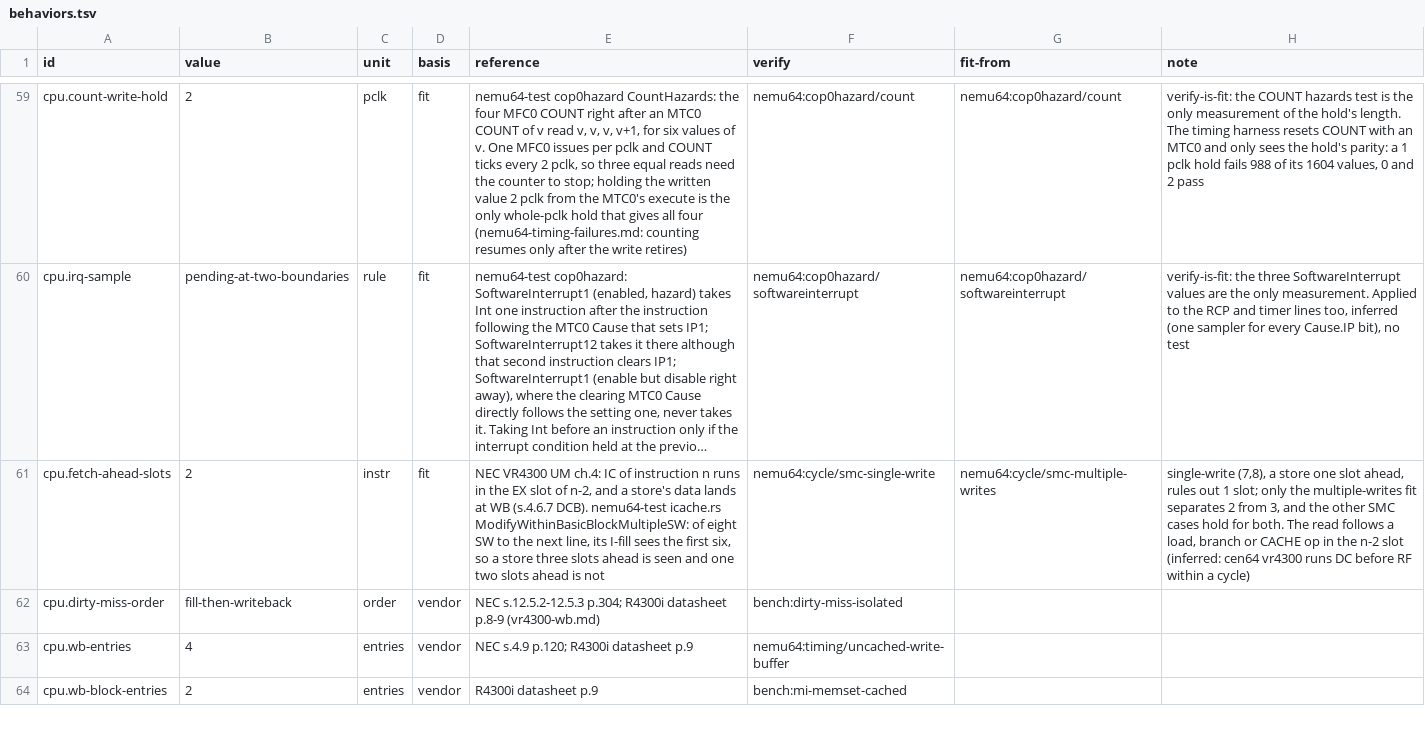
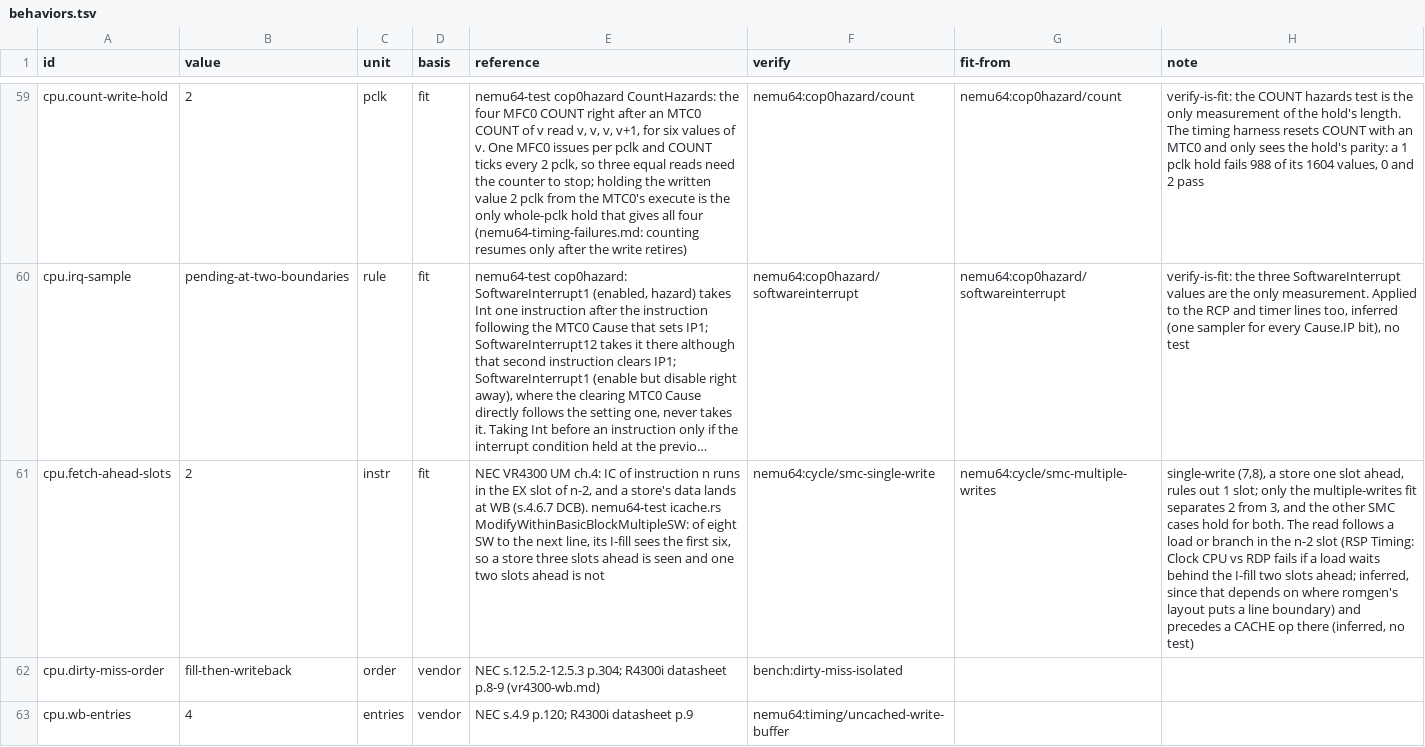
Before and after one commit to wScottSh/ares, a TSV file: ares/n64/timing/behaviors.tsv, drawn as a sheet; only a part is shown, gaps mark what is left out; the shorter side is filled out with more unchanged rows; long unchanged cells end in …; the diff names each change by its address in the sheet, - before the commit and + after, or states it on an @@ line.

```diff
--- a/ares/n64/timing/behaviors.tsv
+++ b/ares/n64/timing/behaviors.tsv
-H61 (note): …follows a load, branch or CACHE op in the n-2 slot (inferred: cen64 vr4300 runs DC before RF within a cycle)
+H61 (note): …follows a load or branch in the n-2 slot (RSP Timing: Clock CPU vs RDP fails if a load waits behind the I-fill two slots ahead; inferred, since that depends on where romgen's layout puts a line boundary) and precedes a CACHE op there (inferred, no test)
```
Also changed, not shown: 6 other files.
